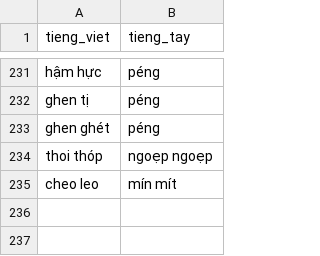
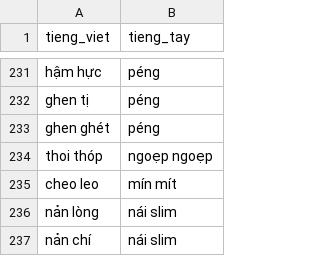
Before and after one commit to maduc238/viet_to_tay, a CSV file: dictionary/trạng thái.csv, drawn as a sheet; only a part is shown, gaps mark what is left out; the diff names each change by its address in the sheet, - before the commit and + after, or states it on an @@ line.

```diff
--- a/dictionary/trạng thái.csv
+++ b/dictionary/trạng thái.csv
+row 236: nản lòng | nái slim
+row 237: nản chí | nái slim
```
Also changed, not shown: dictionary/danh xưng.csv, dictionary/động từ.csv, 8 other files.
